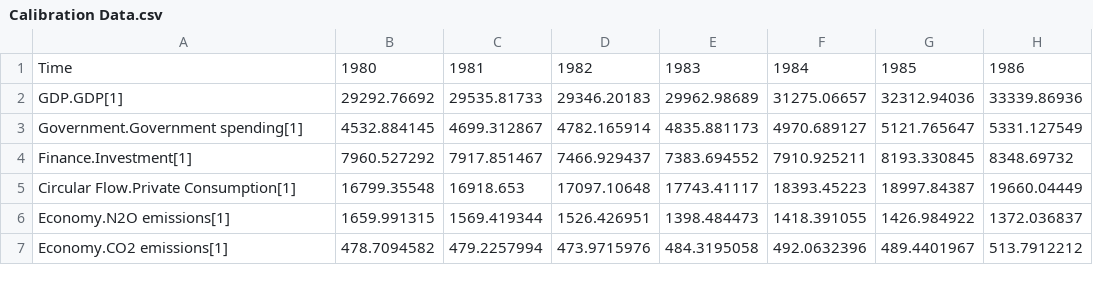
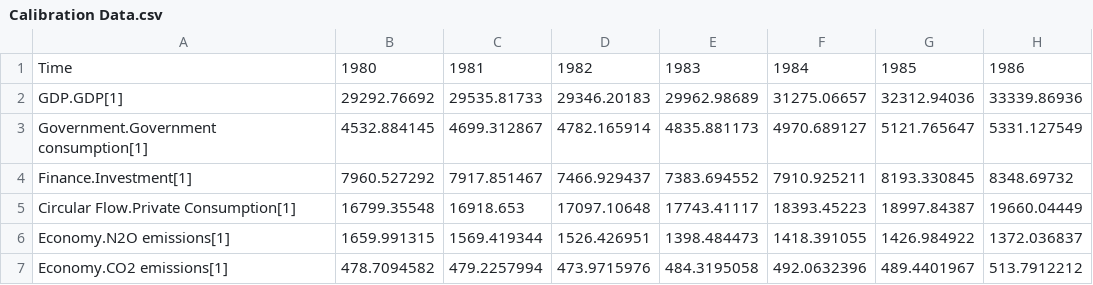
Before and after one commit to metno/WorldTransFRIDA, a CSV file: Data/Calibration Data.csv, drawn as a sheet; only a part is shown; the diff names each change by its address in the sheet, - before the commit and + after, or states it on an @@ line.

Commit message:
Economy fixes: stock-flow consistency
Added:
- government transfers
- Disaggregated government spending into investment and consumption

```diff
--- a/Data/Calibration Data.csv
+++ b/Data/Calibration Data.csv
-A3: Government.Government spending[1]
+A3: Government.Government consumption[1]
```
Also changed, not shown: 3 other files.
